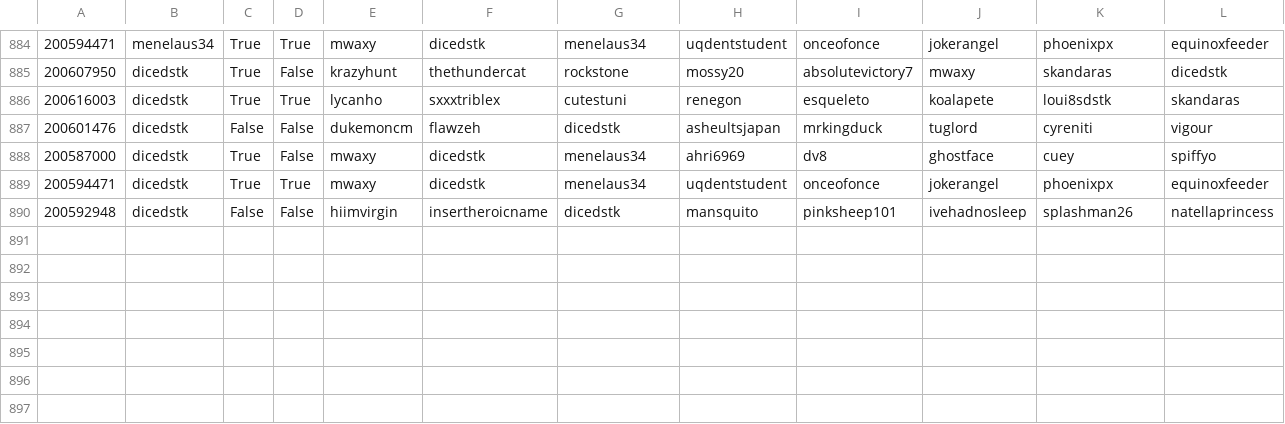
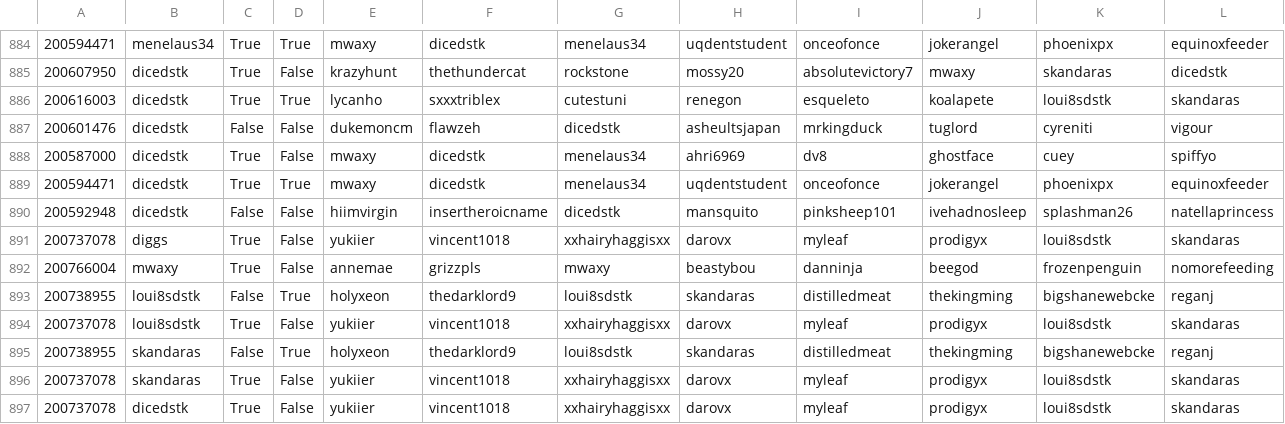
Before and after one commit to DMavec/git_test, a CSV file: data/game_history.csv, drawn as a sheet; only a part is shown, gaps mark what is left out; rows hold the shown columns only; the diff names each change by its address in the sheet, - before the commit and + after, or states it on an @@ line.

Commit message:
Data update

```diff
--- a/data/game_history.csv
+++ b/data/game_history.csv
+row 891: 200737078 | diggs | True | False | yukiier | vincent1018 | xxhairyhaggisxx | darovx | myleaf | prodigyx | loui8sdstk | skandaras
+row 892: 200766004 | mwaxy | True | False | annemae | grizzpls | mwaxy | beastybou | danninja | beegod | frozenpenguin | nomorefeeding
+row 893: 200738955 | loui8sdstk | False | True | holyxeon | thedarklord9 | loui8sdstk | skandaras | distilledmeat | thekingming | bigshanewebcke | reganj
+row 894: 200737078 | loui8sdstk | True | False | yukiier | vincent1018 | xxhairyhaggisxx | darovx | myleaf | prodigyx | loui8sdstk | skandaras
+row 895: 200738955 | skandaras | False | True | holyxeon | thedarklord9 | loui8sdstk | skandaras | distilledmeat | thekingming | bigshanewebcke | reganj
+row 896: 200737078 | skandaras | True | False | yukiier | vincent1018 | xxhairyhaggisxx | darovx | myleaf | prodigyx | loui8sdstk | skandaras
+row 897: 200737078 | dicedstk | True | False | yukiier | vincent1018 | xxhairyhaggisxx | darovx | myleaf | prodigyx | loui8sdstk | skandaras
```
Also changed, not shown: data/load_log.csv, data/summary-number.csv, 2 other files.
